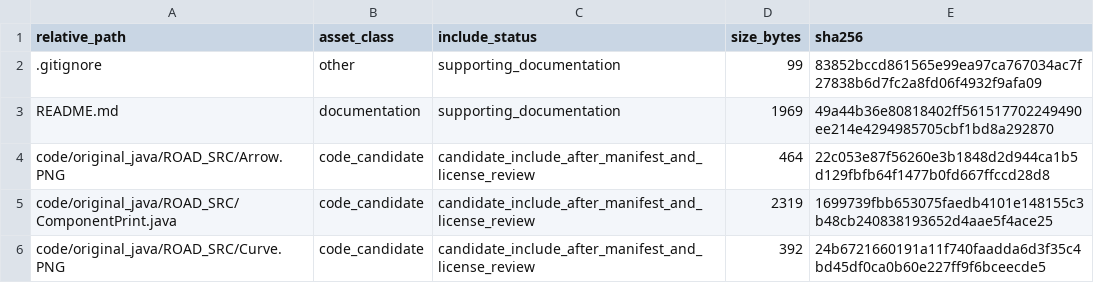
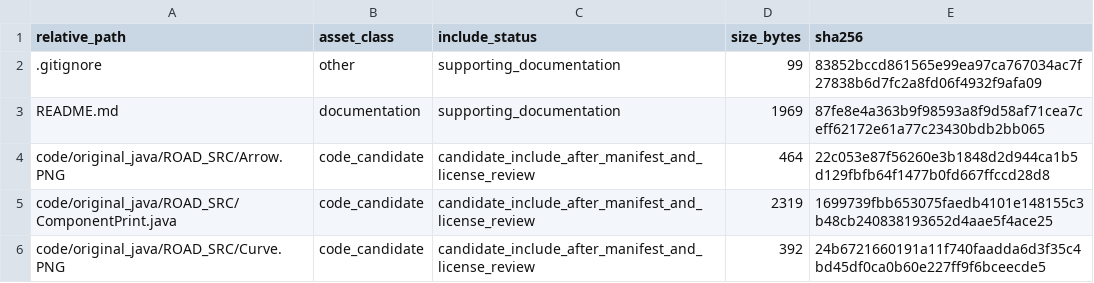
Before and after one commit to dlevinson/paper-2013-08-road-an-interactive-geometric-design-tool-for-transportation-education, a CSV file: PACKAGE_MANIFEST.csv, drawn as a sheet; only a part is shown.

Commit message:
Initial local package snapshot

```diff
--- a/PACKAGE_MANIFEST.csv
+++ b/PACKAGE_MANIFEST.csv
@@ -2,3 +2,3 @@ relative_path,asset_class,include_status,size_bytes,sha256
 .gitignore,other,supporting_documentation,99,83852bccd861565e99ea97ca767034ac7f27838b6d7fc2a8fd06f4932f9afa09
-README.md,documentation,supporting_documentation,1969,49a44b36e80818402ff561517702249490ee214e4294985705cbf1bd8a292870
+README.md,documentation,supporting_documentation,1969,87fe8e4a363b9f98593a8f9d58af71cea7ceff62172e61a77c23430bdb2bb065
 code/original_java/ROAD_SRC/Arrow.PNG,code_candidate,candidate_include_after_manifest_and_license_review,464,22c053e87f56260e3b1848d2d944ca1b5d129fbfb64f1477b0fd667ffccd28d8
```
Also changed, not shown: 3 other files.
